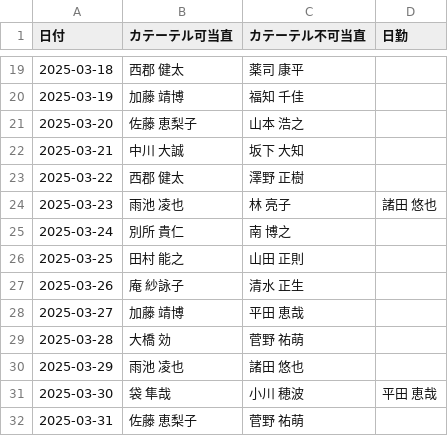
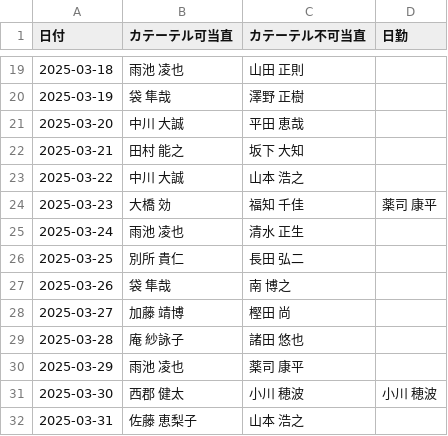
Before and after one commit to multikokoiti1998/shift_app, a CSV file: shift_manager/static/shift_schedule.csv, drawn as a sheet; only a part is shown, gaps mark what is left out; the diff covers the shown part only.

```diff
--- a/shift_manager/static/shift_schedule.csv
+++ b/shift_manager/static/shift_schedule.csv
@@ -19,14 +19,14 @@
-2025-03-18,西郡　健太,薬司　康平,
-2025-03-19,加藤　靖博,福知　千佳,
-2025-03-20,佐藤　恵梨子,山本　浩之,
-2025-03-21,中川　大誠,坂下　大知,
-2025-03-22,西郡　健太,澤野　正樹,
-2025-03-23,雨池　凌也,林　亮子,諸田　悠也
-2025-03-24,別所　貴仁,南　博之,
-2025-03-25,田村　能之,山田　正則,
-2025-03-26,庵　紗詠子,清水　正生,
-2025-03-27,加藤　靖博,平田　恵哉,
-2025-03-28,大橋　効,菅野　祐萌,
-2025-03-29,雨池　凌也,諸田　悠也,
-2025-03-30,袋　隼哉,小川　穂波,平田　恵哉
-2025-03-31,佐藤　恵梨子,菅野　祐萌,
+2025-03-18,雨池　凌也,山田　正則,
+2025-03-19,袋　隼哉,澤野　正樹,
+2025-03-20,中川　大誠,平田　恵哉,
+2025-03-21,田村　能之,坂下　大知,
+2025-03-22,中川　大誠,山本　浩之,
+2025-03-23,大橋　効,福知　千佳,薬司　康平
+2025-03-24,雨池　凌也,清水　正生,
+2025-03-25,別所　貴仁,長田　弘二,
+2025-03-26,袋　隼哉,南　博之,
+2025-03-27,加藤　靖博,樫田　尚,
+2025-03-28,庵　紗詠子,諸田　悠也,
+2025-03-29,雨池　凌也,薬司　康平,
+2025-03-30,西郡　健太,小川　穂波,小川　穂波
+2025-03-31,佐藤　恵梨子,山本　浩之,
```
Also changed, not shown: 31 edited cells elsewhere in this file, 2 other files.
